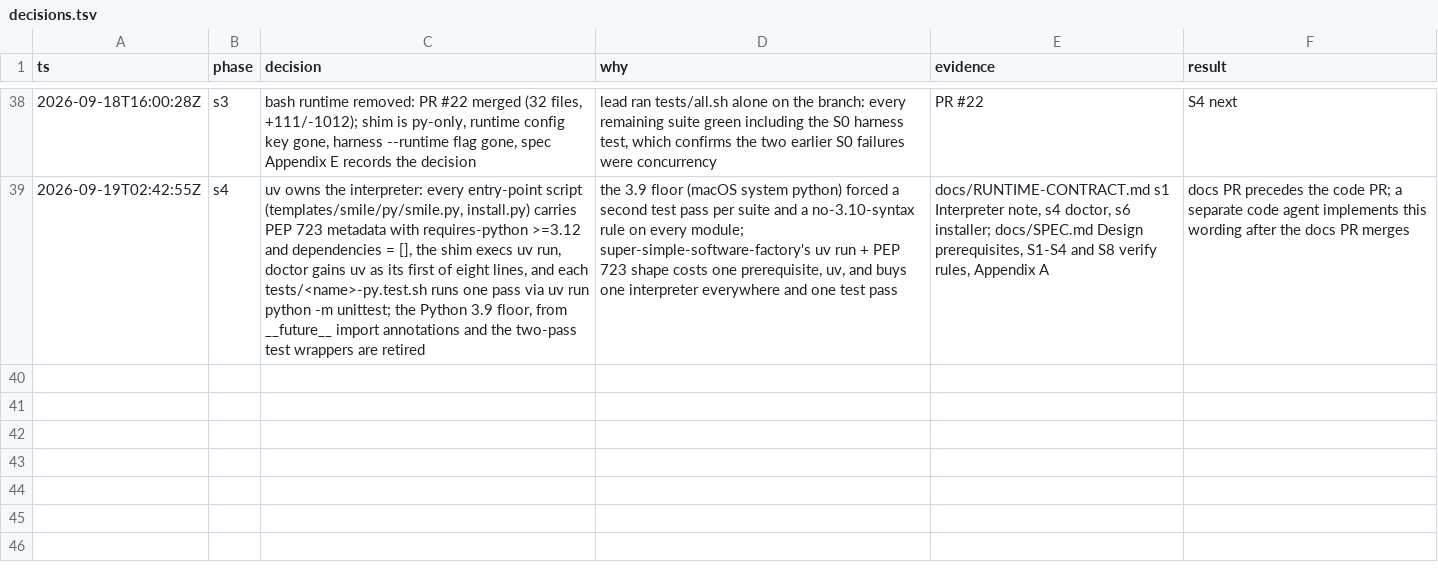
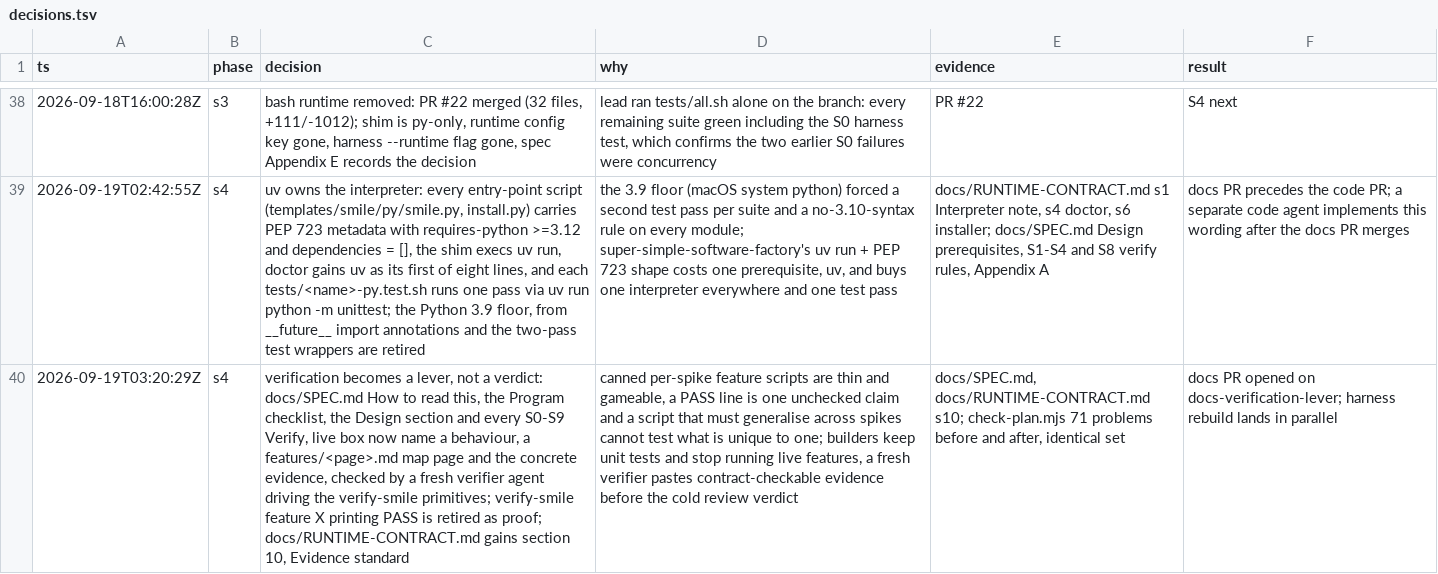
Before and after one commit to DavidChen-006/smile-software-factory, a TSV file: docs/decisions.tsv, drawn as a sheet; only a part is shown, gaps mark what is left out; the diff names each change by its address in the sheet, - before the commit and + after, or states it on an @@ line.

```diff
--- a/docs/decisions.tsv
+++ b/docs/decisions.tsv
+row 40: 2026-09-19T03:20:29Z | s4 | verification becomes a lever, not a verdict: docs/SPEC.md How to read this, the Program checklist, the Design section and every S0-S9 Verify, live box now name a behaviour, a features/<page>.md map page and the concrete evidence, checked by a fresh verifier agent driving the verify-smile primitives; verify-smile feature X printing PASS is retired as proof; docs/RUNTIME-CONTRACT.md gains section 10, Evidence standard | canned per-spike feature scripts are thin and gameable, a PASS line is one unchecked claim and a script that must generalise across spikes cannot test what is unique to one; builders keep unit tests and stop running live features, a fresh verifier pastes contract-checkable evidence before the cold review verdict | docs/SPEC.md, docs/RUNTIME-CONTRACT.md s10; check-plan.mjs 71 problems before and after, identical set | docs PR opened on docs-verification-lever; harness rebuild lands in parallel
```
Also changed, not shown: 2 other files.
